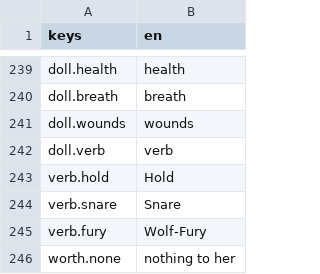
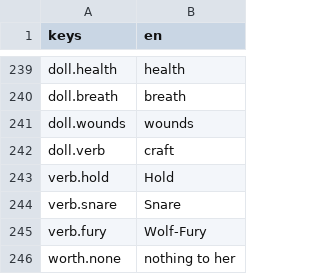
Before and after one commit to JoshuaGessner/she, a CSV file: game/data/locale/en.csv, drawn as a sheet; only a part is shown, gaps mark what is left out.

```diff
--- a/game/data/locale/en.csv
+++ b/game/data/locale/en.csv
@@ -241,3 +241,3 @@ doll.breath,"breath"
 doll.wounds,"wounds"
-doll.verb,"verb"
+doll.verb,"craft"
 verb.hold,"Hold"
```
Also changed, not shown: 5 other files.
